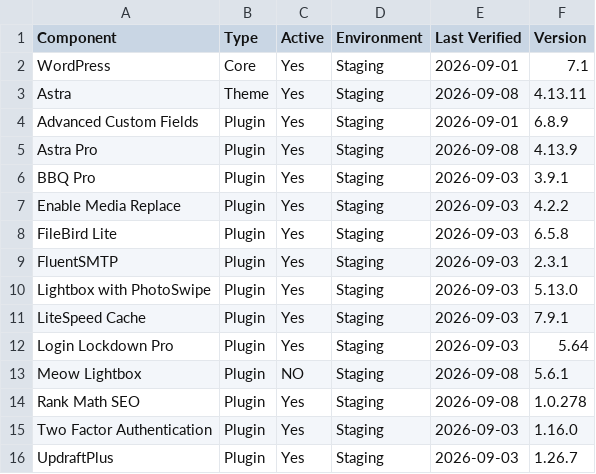
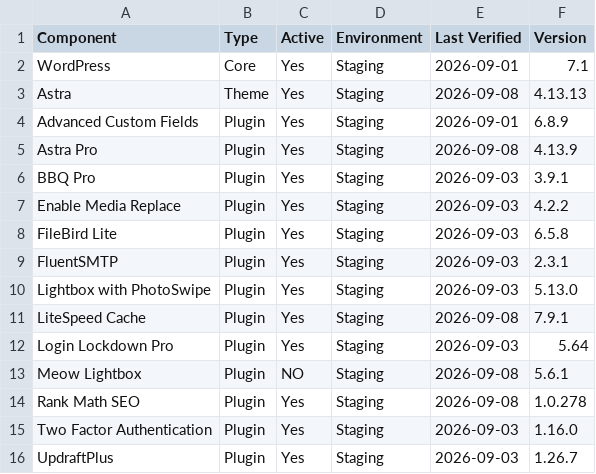
Before and after one commit to cspencer326/ESP-WP-Inventory, a CSV file: esp-wordpress-inventory.csv, drawn as a sheet.

Commit message:
Update ESP WordPress inventory

```diff
--- a/esp-wordpress-inventory.csv
+++ b/esp-wordpress-inventory.csv
@@ -2,3 +2,3 @@ Component,Type,Active,Environment,Last Verified,Version
 WordPress,Core,Yes,Staging,2026-09-01,7.1
-Astra,Theme,Yes,Staging,2026-09-08,4.13.11
+Astra,Theme,Yes,Staging,2026-09-08,4.13.13
 Advanced Custom Fields,Plugin,Yes,Staging,2026-09-01,6.8.9
@@ -10,3 +10,3 @@ FluentSMTP,Plugin,Yes,Staging,2026-09-03,2.3.1
 Lightbox with PhotoSwipe,Plugin,Yes,Staging,2026-09-03,5.13.0
-LiteSpeed Cache,Plugin,Yes,Staging,2026-09-03,7.9.1
+LiteSpeed Cache,Plugin,Yes,Staging,2026-09-08,7.9.1
 Login Lockdown Pro,Plugin,Yes,Staging,2026-09-03,5.64
```
